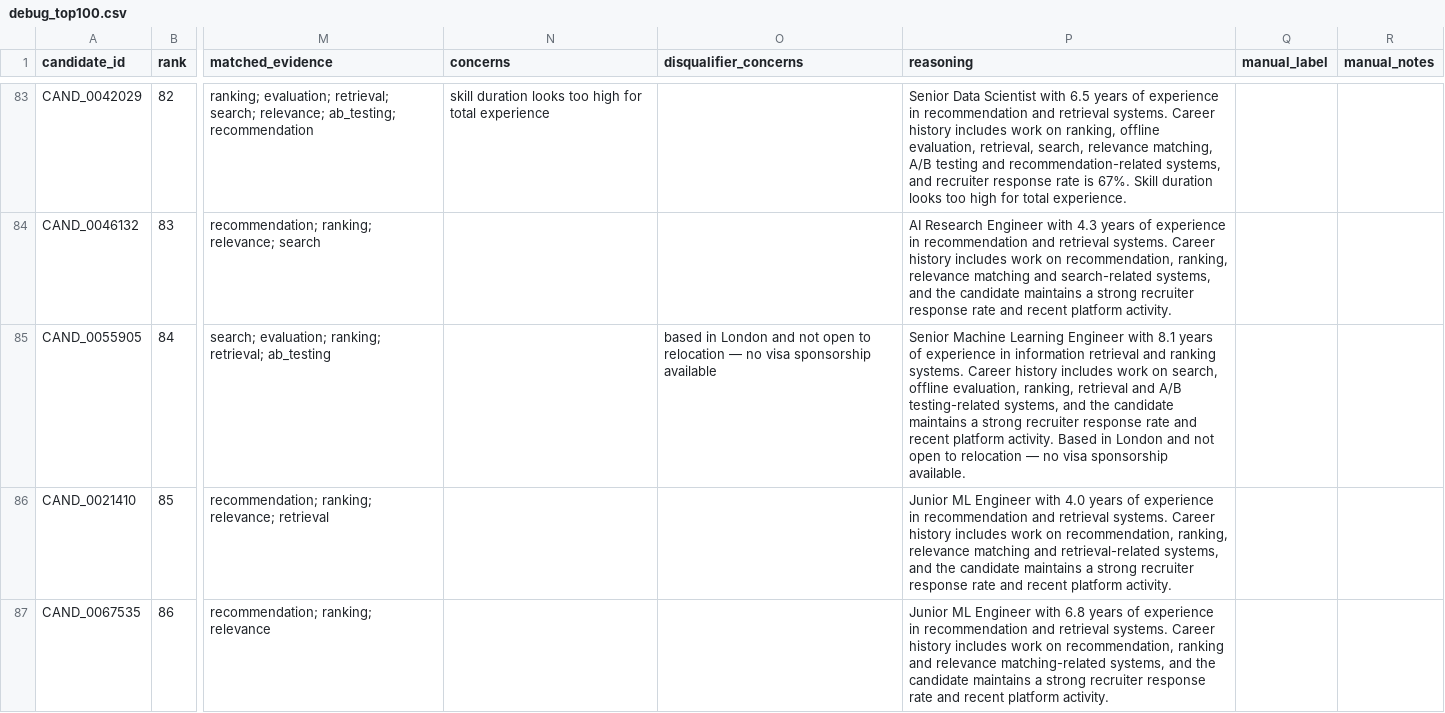
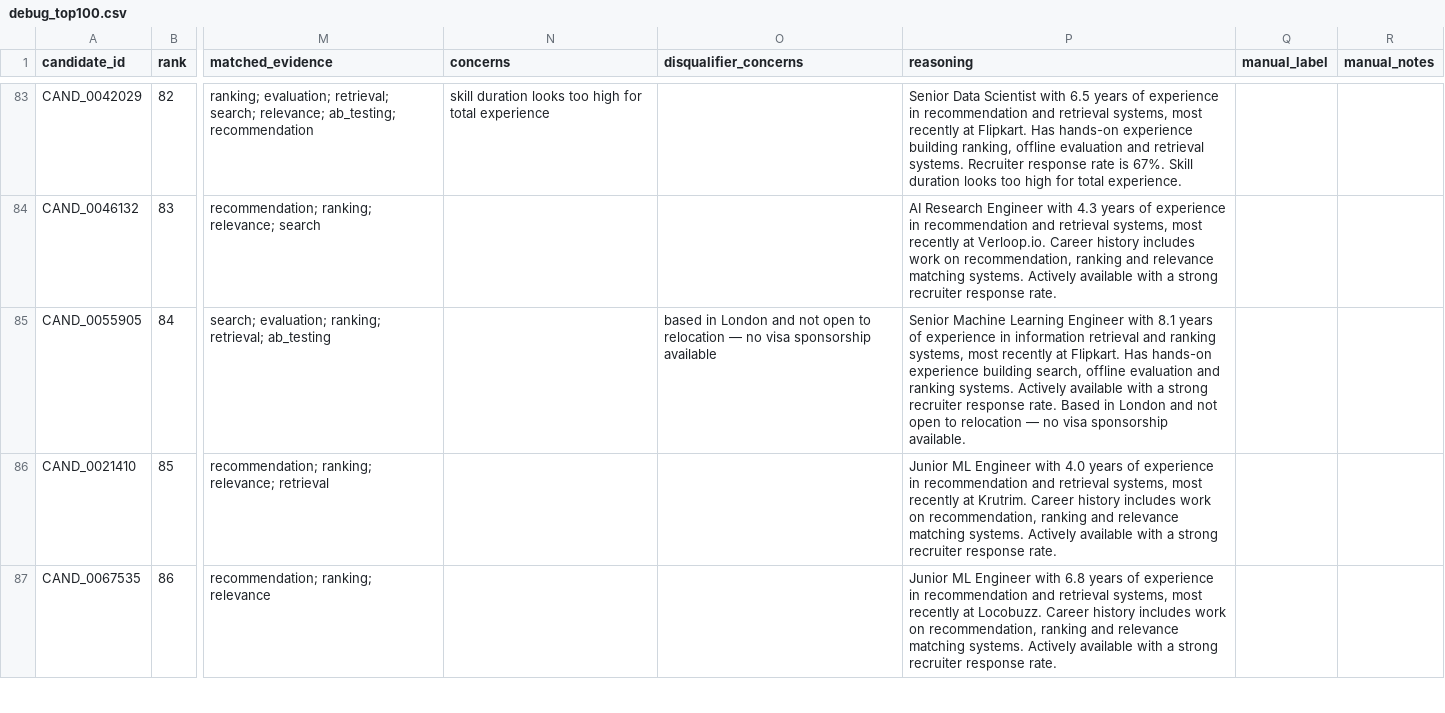
Before and after one commit to Samruddhi181/Redrob-ranker, a CSV file: outputs/debug_top100.csv, drawn as a sheet; only a part is shown, gaps mark what is left out; the diff covers the shown part only; the diff names each change by its address in the sheet, - before the commit and + after, or states it on an @@ line.

Commit message:
Improve reasoning

```diff
--- a/outputs/debug_top100.csv
+++ b/outputs/debug_top100.csv
-P83 (reasoning): …and retrieval systems. Career history includes work on ranking, offline evaluation, retrieval, search, relevance matching, A/B testing and recommendation-related systems, and recruiter response rate…
+P83 (reasoning): …and retrieval systems, most recently at Flipkart. Has hands-on experience building ranking, offline evaluation and retrieval systems. Recruiter response rate…
-P84 (reasoning): …and retrieval systems. Career history includes work on recommendation, ranking, relevance matching and search-related systems, and the candidate maintains a strong recruiter response rate and recent platform activity.
+P84 (reasoning): …and retrieval systems, most recently at Verloop.io. Career history includes work on recommendation, ranking and relevance matching systems. Actively available with a strong recruiter response rate.
-P85 (reasoning): …and ranking systems. Career history includes work on search, offline evaluation, ranking, retrieval and A/B testing-related systems, and the candidate maintains a strong recruiter response rate and recent platform activity. Based in…
+P85 (reasoning): …and ranking systems, most recently at Flipkart. Has hands-on experience building search, offline evaluation and ranking systems. Actively available with a strong recruiter response rate. Based in…
-P86 (reasoning): …and retrieval systems. Career history includes work on recommendation, ranking, relevance matching and retrieval-related systems, and the candidate maintains a strong recruiter response rate and recent platform activity.
+P86 (reasoning): …and retrieval systems, most recently at Krutrim. Career history includes work on recommendation, ranking and relevance matching systems. Actively available with a strong recruiter response rate.
-P87 (reasoning): …and retrieval systems. Career history includes work on recommendation, ranking and relevance matching-related systems, and the candidate maintains a strong recruiter response rate and recent platform activity.
+P87 (reasoning): …and retrieval systems, most recently at Locobuzz. Career history includes work on recommendation, ranking and relevance matching systems. Actively available with a strong recruiter response rate.
```
Also changed, not shown: 95 edited cells elsewhere in this file, outputs/submission.csv, 2 other files.
